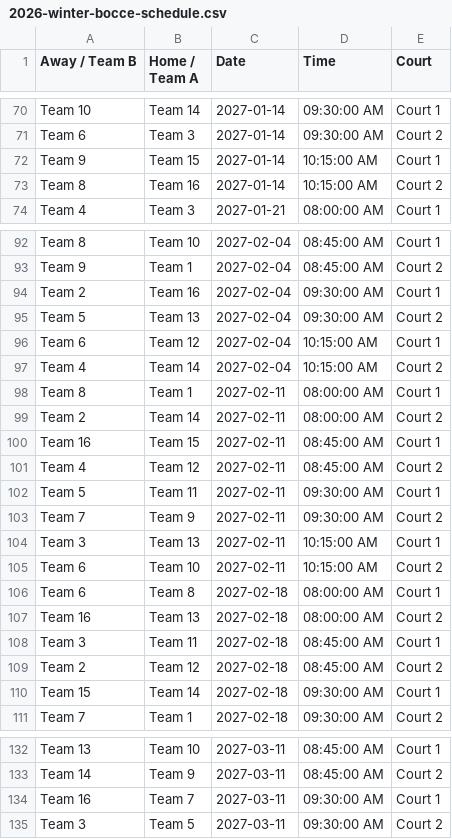
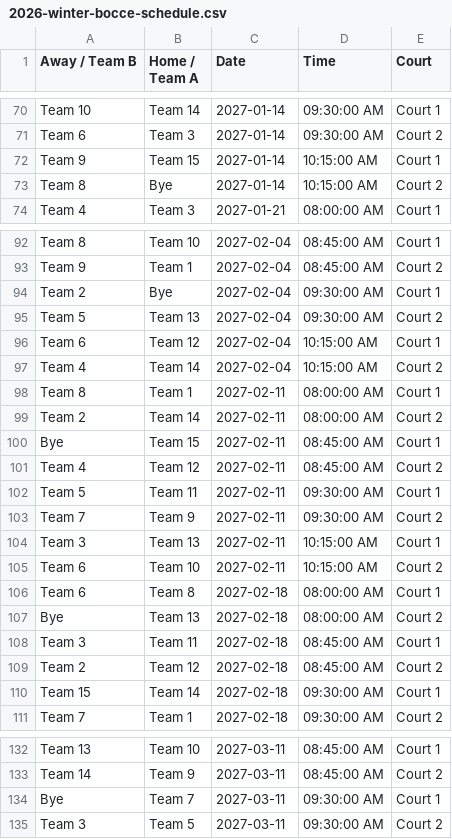
Before and after one commit to kmcurley/workspace, a CSV file: 2026-winter-bocce-schedule.csv, drawn as a sheet; only a part is shown, gaps mark what is left out; the diff covers the shown part only.

```diff
--- a/2026-winter-bocce-schedule.csv
+++ b/2026-winter-bocce-schedule.csv
@@ -72,3 +72,3 @@ Team 6,Team 3,2027-01-14,09:30:00 AM,Court 2
 Team 9,Team 15,2027-01-14,10:15:00 AM,Court 1
-Team 8,Team 16,2027-01-14,10:15:00 AM,Court 2
+Team 8,Bye,2027-01-14,10:15:00 AM,Court 2
 Team 4,Team 3,2027-01-21,08:00:00 AM,Court 1
@@ -93,3 +93,3 @@ Team 8,Team 10,2027-02-04,08:45:00 AM,Court 1
 Team 9,Team 1,2027-02-04,08:45:00 AM,Court 2
-Team 2,Team 16,2027-02-04,09:30:00 AM,Court 1
+Team 2,Bye,2027-02-04,09:30:00 AM,Court 1
 Team 5,Team 13,2027-02-04,09:30:00 AM,Court 2
@@ -99,3 +99,3 @@ Team 8,Team 1,2027-02-11,08:00:00 AM,Court 1
 Team 2,Team 14,2027-02-11,08:00:00 AM,Court 2
-Team 16,Team 15,2027-02-11,08:45:00 AM,Court 1
+Bye,Team 15,2027-02-11,08:45:00 AM,Court 1
 Team 4,Team 12,2027-02-11,08:45:00 AM,Court 2
@@ -106,3 +106,3 @@ Team 6,Team 10,2027-02-11,10:15:00 AM,Court 2
 Team 6,Team 8,2027-02-18,08:00:00 AM,Court 1
-Team 16,Team 13,2027-02-18,08:00:00 AM,Court 2
+Bye,Team 13,2027-02-18,08:00:00 AM,Court 2
 Team 3,Team 11,2027-02-18,08:45:00 AM,Court 1
@@ -133,3 +133,3 @@ Team 13,Team 10,2027-03-11,08:45:00 AM,Court 1
 Team 14,Team 9,2027-03-11,08:45:00 AM,Court 2
-Team 16,Team 7,2027-03-11,09:30:00 AM,Court 1
+Bye,Team 7,2027-03-11,09:30:00 AM,Court 1
 Team 3,Team 5,2027-03-11,09:30:00 AM,Court 2
```
Also changed, not shown: 10 edited cells elsewhere in this file.
